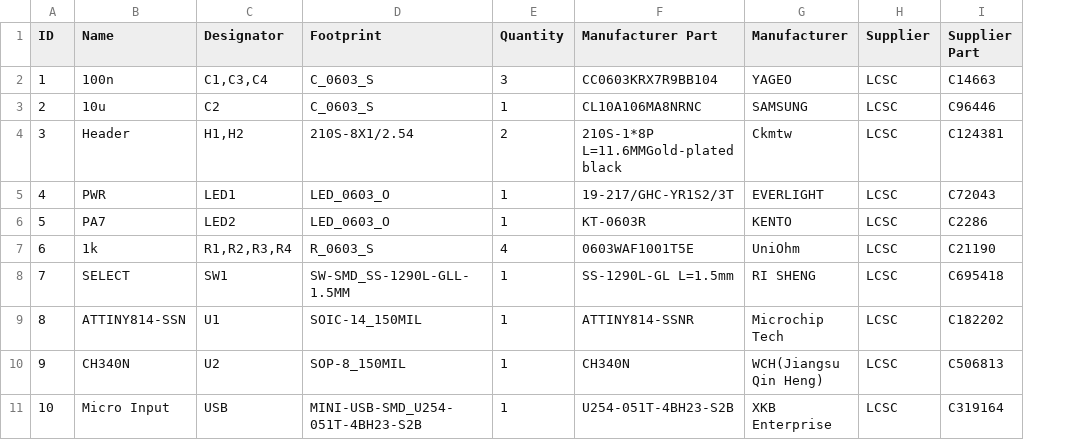
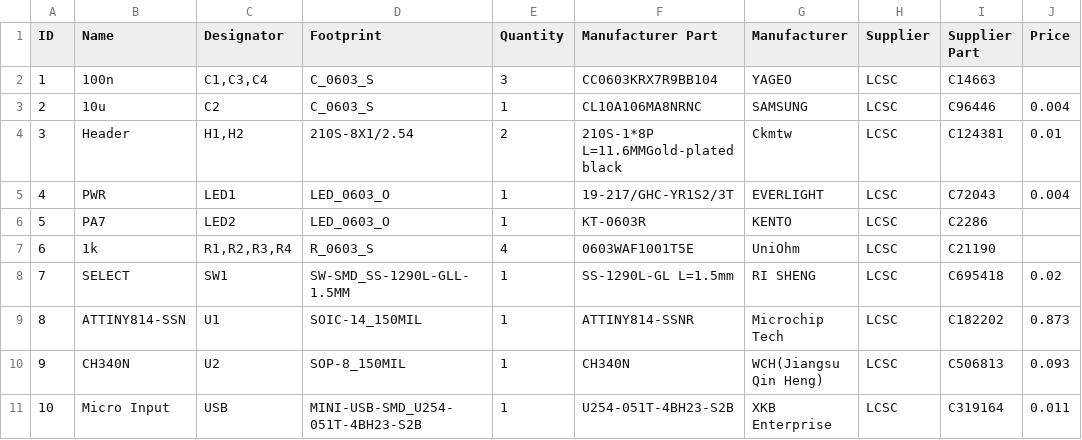
Before and after one commit to wagiminator/AVR-Development-Boards, a TSV file: ATtiny814_DevBoard_v2/ATtiny814_DevBoard_v2_BOM.tsv, drawn as a sheet; the diff names each change by its address in the sheet, - before the commit and + after, or states it on an @@ line.

Commit message:
Added new board

```diff
--- a/ATtiny814_DevBoard_v2/ATtiny814_DevBoard_v2_BOM.tsv
+++ b/ATtiny814_DevBoard_v2/ATtiny814_DevBoard_v2_BOM.tsv
+column J (Price), rows 3-11: 0.004 | 0.01 | 0.004 |  |  | 0.02 | 0.873 | 0.093 | 0.011
```
Also changed, not shown: 1 other file.
